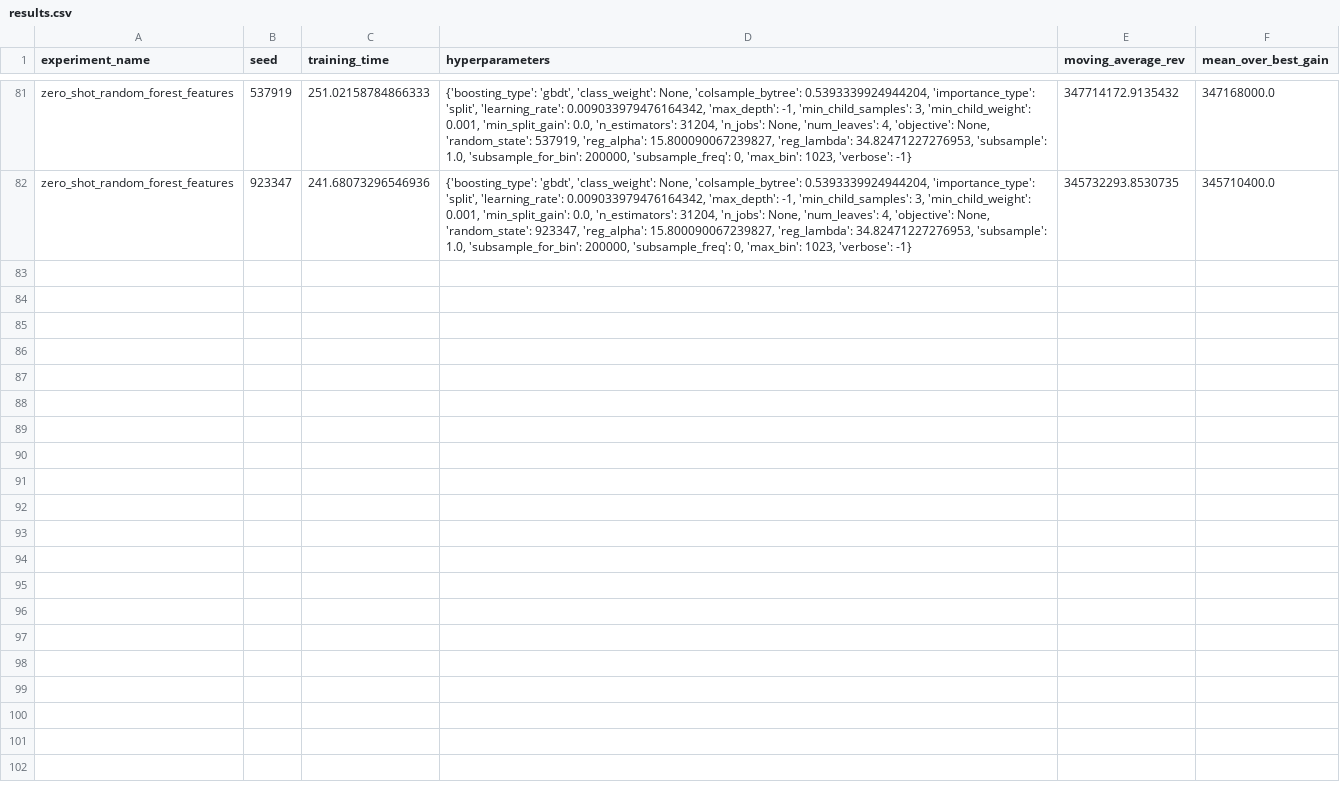
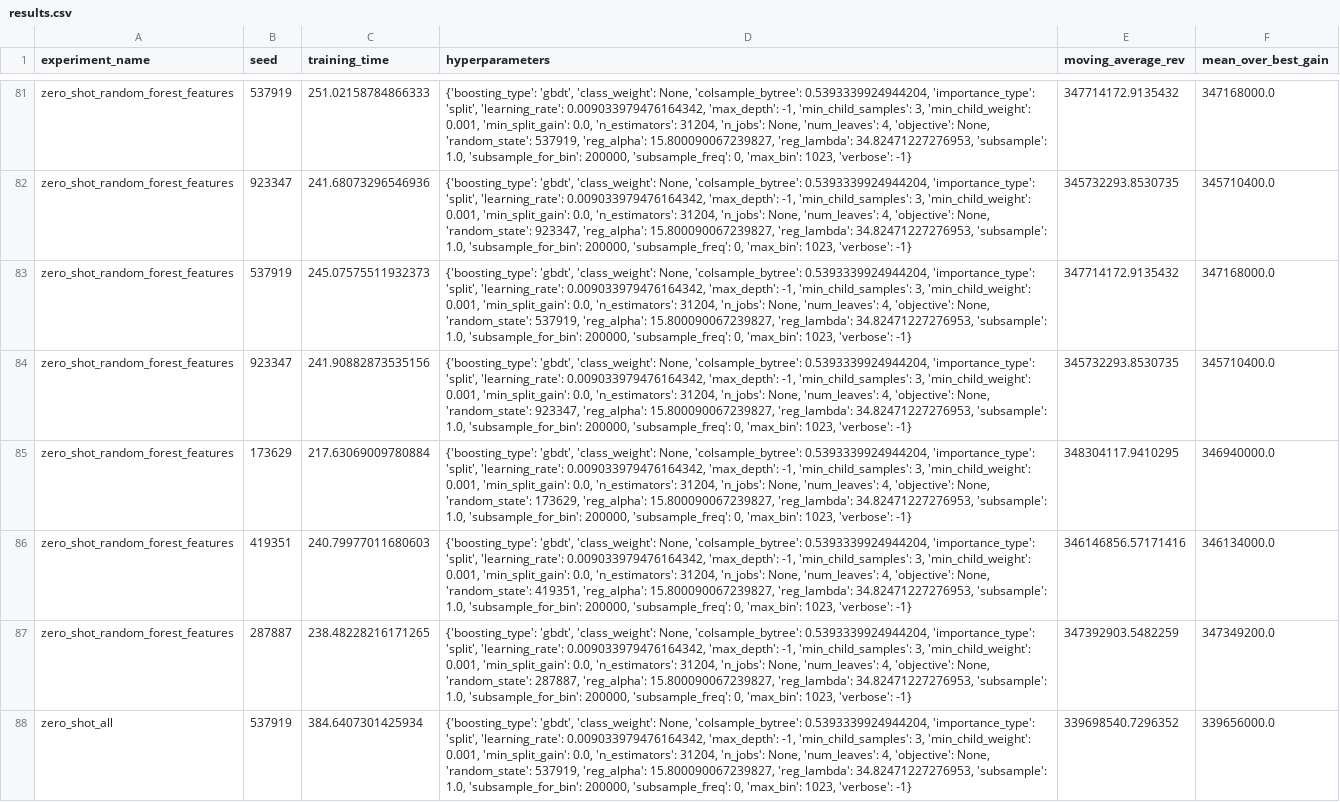
Before and after one commit to JofreFranco/dmeyf2025, a CSV file: results.csv, drawn as a sheet; only a part is shown, gaps mark what is left out; the diff names each change by its address in the sheet, - before the commit and + after, or states it on an @@ line.

```diff
--- a/results.csv
+++ b/results.csv
+row 83: zero_shot_random_forest_features | 537919 | 245.07575511932373 | {'boosting_type': 'gbdt', 'class_weight': None, 'colsample_bytree': 0.5393339924944204, 'importance_type': 'split', 'learning_rate': 0.009033979476164342, 'max_depth': -1, 'min_child_samples': 3, 'min_child_weight': 0.001, 'min_split_gain': 0.0, 'n_estimators': 31204, 'n_jobs': None, 'num_leaves': 4, 'objective': None, 'random_state': 537919, 'reg_alpha': 15.800090067239827, 'reg_lambda': 34.82471227276953, 'subsample': 1.0, 'subsample_for_bin': 200000, 'subsample_freq': 0, 'max_bin': 1023, 'verbose': -1} | 347714172.9135432 | 347168000.0
+row 84: zero_shot_random_forest_features | 923347 | 241.90882873535156 | {'boosting_type': 'gbdt', 'class_weight': None, 'colsample_bytree': 0.5393339924944204, 'importance_type': 'split', 'learning_rate': 0.009033979476164342, 'max_depth': -1, 'min_child_samples': 3, 'min_child_weight': 0.001, 'min_split_gain': 0.0, 'n_estimators': 31204, 'n_jobs': None, 'num_leaves': 4, 'objective': None, 'random_state': 923347, 'reg_alpha': 15.800090067239827, 'reg_lambda': 34.82471227276953, 'subsample': 1.0, 'subsample_for_bin': 200000, 'subsample_freq': 0, 'max_bin': 1023, 'verbose': -1} | 345732293.8530735 | 345710400.0
+row 85: zero_shot_random_forest_features | 173629 | 217.63069009780884 | {'boosting_type': 'gbdt', 'class_weight': None, 'colsample_bytree': 0.5393339924944204, 'importance_type': 'split', 'learning_rate': 0.009033979476164342, 'max_depth': -1, 'min_child_samples': 3, 'min_child_weight': 0.001, 'min_split_gain': 0.0, 'n_estimators': 31204, 'n_jobs': None, 'num_leaves': 4, 'objective': None, 'random_state': 173629, 'reg_alpha': 15.800090067239827, 'reg_lambda': 34.82471227276953, 'subsample': 1.0, 'subsample_for_bin': 200000, 'subsample_freq': 0, 'max_bin': 1023, 'verbose': -1} | 348304117.9410295 | 346940000.0
+row 86: zero_shot_random_forest_features | 419351 | 240.79977011680603 | {'boosting_type': 'gbdt', 'class_weight': None, 'colsample_bytree': 0.5393339924944204, 'importance_type': 'split', 'learning_rate': 0.009033979476164342, 'max_depth': -1, 'min_child_samples': 3, 'min_child_weight': 0.001, 'min_split_gain': 0.0, 'n_estimators': 31204, 'n_jobs': None, 'num_leaves': 4, 'objective': None, 'random_state': 419351, 'reg_alpha': 15.800090067239827, 'reg_lambda': 34.82471227276953, 'subsample': 1.0, 'subsample_for_bin': 200000, 'subsample_freq': 0, 'max_bin': 1023, 'verbose': -1} | 346146856.57171416 | 346134000.0
+row 87: zero_shot_random_forest_features | 287887 | 238.48228216171265 | {'boosting_type': 'gbdt', 'class_weight': None, 'colsample_bytree': 0.5393339924944204, 'importance_type': 'split', 'learning_rate': 0.009033979476164342, 'max_depth': -1, 'min_child_samples': 3, 'min_child_weight': 0.001, 'min_split_gain': 0.0, 'n_estimators': 31204, 'n_jobs': None, 'num_leaves': 4, 'objective': None, 'random_state': 287887, 'reg_alpha': 15.800090067239827, 'reg_lambda': 34.82471227276953, 'subsample': 1.0, 'subsample_for_bin': 200000, 'subsample_freq': 0, 'max_bin': 1023, 'verbose': -1} | 347392903.5482259 | 347349200.0
+row 88: zero_shot_all | 537919 | 384.6407301425934 | {'boosting_type': 'gbdt', 'class_weight': None, 'colsample_bytree': 0.5393339924944204, 'importance_type': 'split', 'learning_rate': 0.009033979476164342, 'max_depth': -1, 'min_child_samples': 3, 'min_child_weight': 0.001, 'min_split_gain': 0.0, 'n_estimators': 31204, 'n_jobs': None, 'num_leaves': 4, 'objective': None, 'random_state': 537919, 'reg_alpha': 15.800090067239827, 'reg_lambda': 34.82471227276953, 'subsample': 1.0, 'subsample_for_bin': 200000, 'subsample_freq': 0, 'max_bin': 1023, 'verbose': -1} | 339698540.7296352 | 339656000.0
```
Also changed, not shown: 2 other files.
